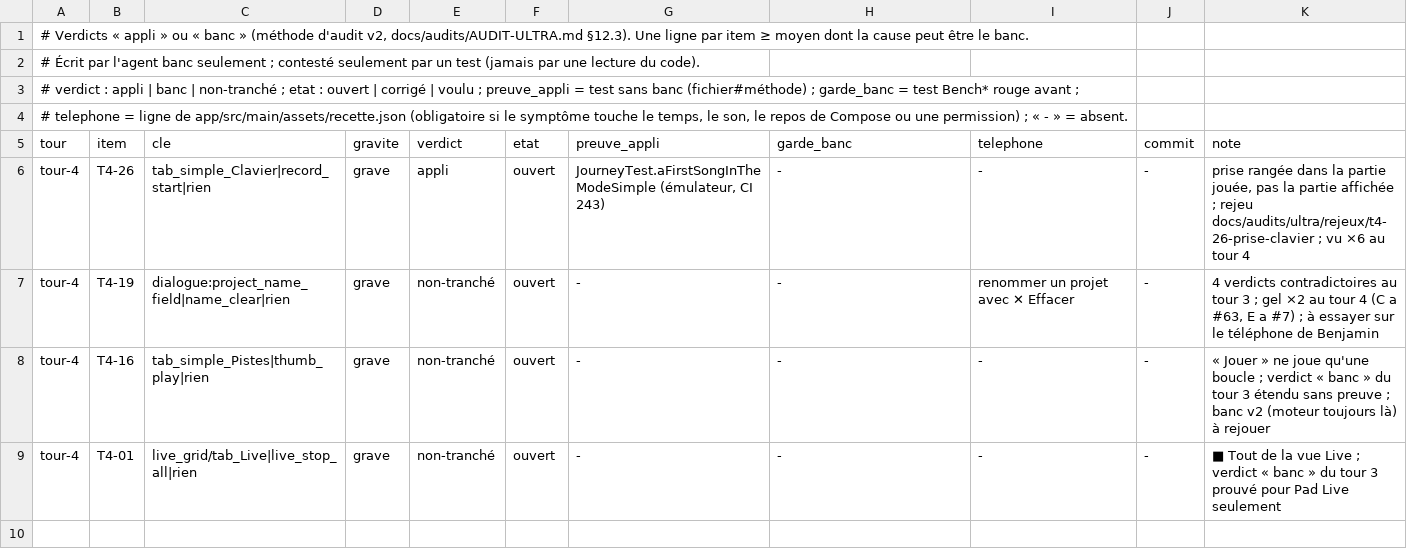
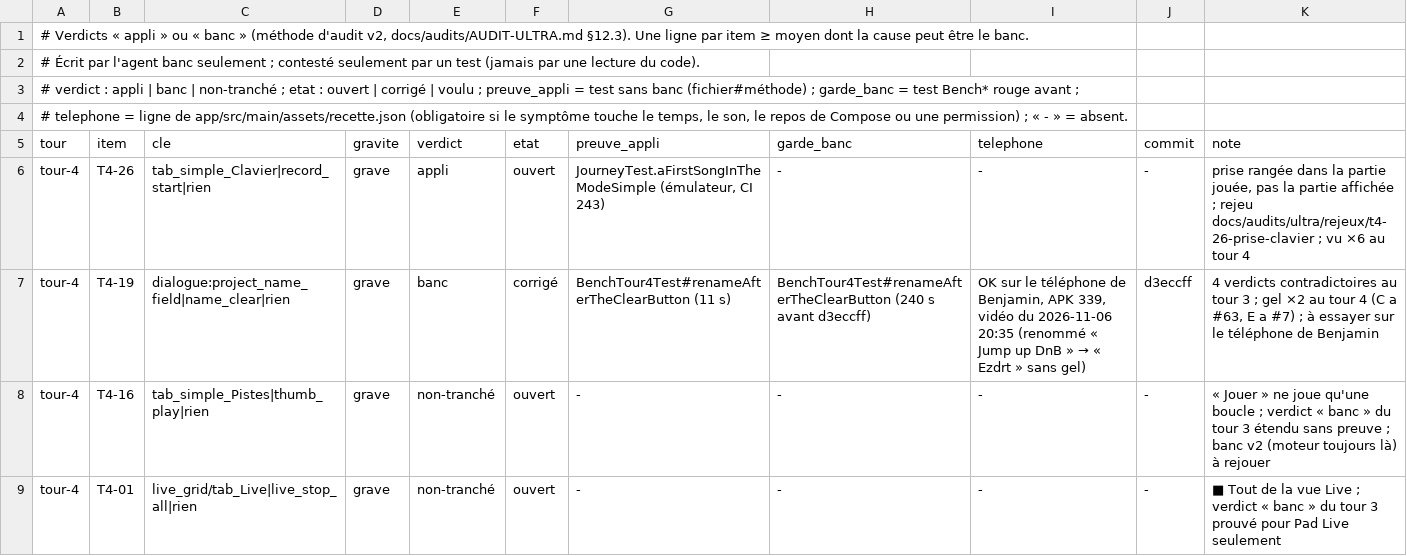
Before and after one commit to benjaminpaquot123-netizen/pocket-studio, a TSV file: docs/audits/ultra/verdicts.tsv, drawn as a sheet.

```diff
--- a/docs/audits/ultra/verdicts.tsv
+++ b/docs/audits/ultra/verdicts.tsv
@@ -6,3 +6,3 @@ tour	item	cle	gravite	verdict	etat	preuve_appli	garde_banc	telephone	commit	note
 tour-4	T4-26	tab_simple_Clavier|record_start|rien	grave	appli	ouvert	JourneyTest.aFirstSongInTheModeSimple (émulateur, CI 243)	-	-	-	prise rangée dans la partie jouée, pas la partie affichée ; rejeu docs/audits/ultra/rejeux/t4-26-prise-clavier ; vu ×6 au tour 4
-tour-4	T4-19	dialogue:project_name_field|name_clear|rien	grave	non-tranché	ouvert	-	-	renommer un projet avec ✕ Effacer	-	4 verdicts contradictoires au tour 3 ; gel ×2 au tour 4 (C a #63, E a #7) ; à essayer sur le téléphone de Benjamin
+tour-4	T4-19	dialogue:project_name_field|name_clear|rien	grave	banc	corrigé	BenchTour4Test#renameAfterTheClearButton (11 s)	BenchTour4Test#renameAfterTheClearButton (240 s avant d3eccff)	OK sur le téléphone de Benjamin, APK 339, vidéo du 2026-11-06 20:35 (renommé « Jump up DnB » → « Ezdrt » sans gel)	d3eccff	4 verdicts contradictoires au tour 3 ; gel ×2 au tour 4 (C a #63, E a #7) ; à essayer sur le téléphone de Benjamin
 tour-4	T4-16	tab_simple_Pistes|thumb_play|rien	grave	non-tranché	ouvert	-	-	-	-	« Jouer » ne joue qu'une boucle ; verdict « banc » du tour 3 étendu sans preuve ; banc v2 (moteur toujours là) à rejouer
```
Also changed, not shown: 1 other file.
